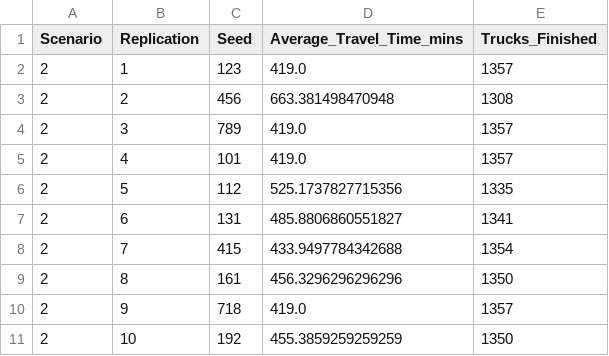
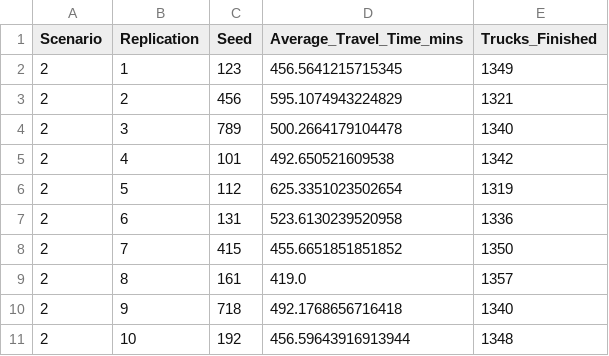
Before and after one commit to YoranB/Advanced_Simulation_Bangladesh, a CSV file: Bangladesh_02_ModelGeneration/experiment/scenario2.csv, drawn as a sheet.

Commit message:
model results

```diff
--- a/Bangladesh_02_ModelGeneration/experiment/scenario2.csv
+++ b/Bangladesh_02_ModelGeneration/experiment/scenario2.csv
@@ -1,11 +1,11 @@
 Scenario,Replication,Seed,Average_Travel_Time_mins,Trucks_Finished
-2,1,123,419.0,1357
-2,2,456,663.381498470948,1308
-2,3,789,419.0,1357
-2,4,101,419.0,1357
-2,5,112,525.1737827715356,1335
-2,6,131,485.8806860551827,1341
-2,7,415,433.9497784342688,1354
-2,8,161,456.3296296296296,1350
-2,9,718,419.0,1357
-2,10,192,455.3859259259259,1350
+2,1,123,456.5641215715345,1349
+2,2,456,595.1074943224829,1321
+2,3,789,500.2664179104478,1340
+2,4,101,492.650521609538,1342
+2,5,112,625.3351023502654,1319
+2,6,131,523.6130239520958,1336
+2,7,415,455.6651851851852,1350
+2,8,161,419.0,1357
+2,9,718,492.1768656716418,1340
+2,10,192,456.59643916913944,1348
```
Also changed, not shown: Bangladesh_02_ModelGeneration/experiment/scenario1.csv, Bangladesh_02_ModelGeneration/experiment/scenario3.csv, 5 other files.
